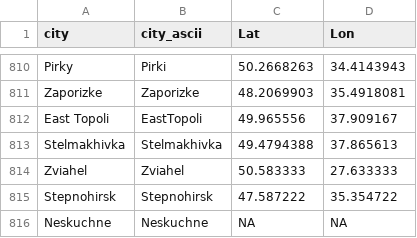
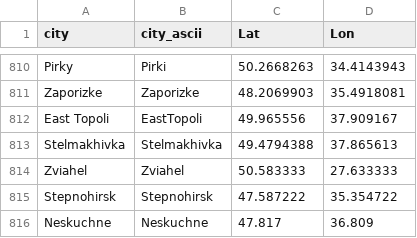
Before and after one commit to vi-enne/controlCitiesUkraine, a CSV file: ukraineCities.csv, drawn as a sheet; only a part is shown, gaps mark what is left out.

Commit message:
Update ukraineCities.csv

```diff
--- a/ukraineCities.csv
+++ b/ukraineCities.csv
@@ -815,2 +815,2 @@
 "Stepnohirsk","Stepnohirsk",47.587222,35.354722
-"Neskuchne","Neskuchne",NA,NA
+"Neskuchne","Neskuchne",47.817,36.809
```
